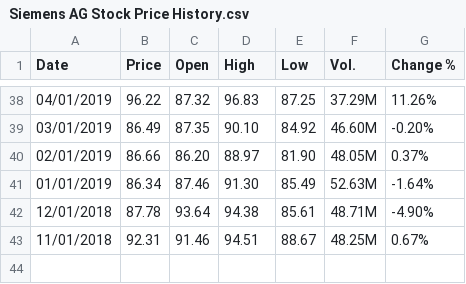
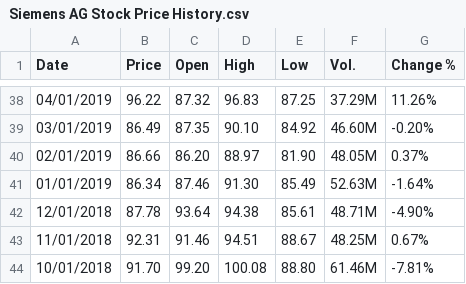
Before and after one commit to MGN19/Siemens-forecast, a CSV file: extra data/Siemens AG Stock Price History.csv, drawn as a sheet; only a part is shown, gaps mark what is left out.

```diff
--- a/extra data/Siemens AG Stock Price History.csv
+++ b/extra data/Siemens AG Stock Price History.csv
@@ -43 +43,2 @@
 "11/01/2018","92.31","91.46","94.51","88.67","48.25M","0.67%"
+"10/01/2018","91.70","99.20","100.08","88.80","61.46M","-7.81%"
```
Also changed, not shown: extra data/clean_business_confidence.csv, extra data/clean_consumer_confidence.csv, 7 other files.
